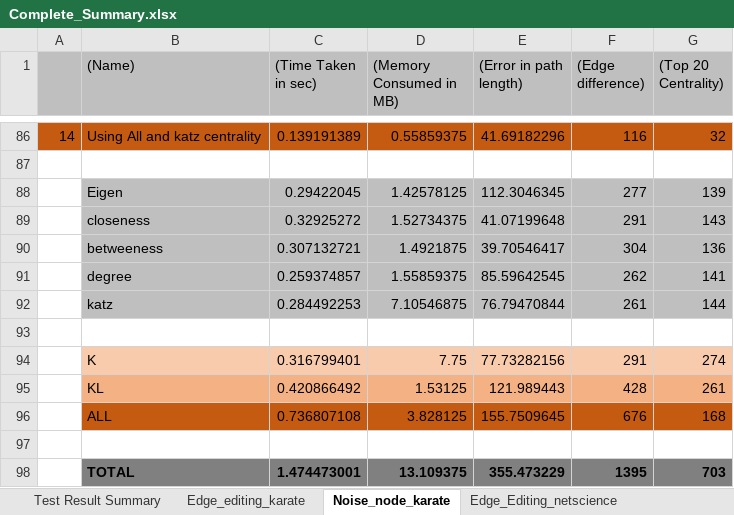
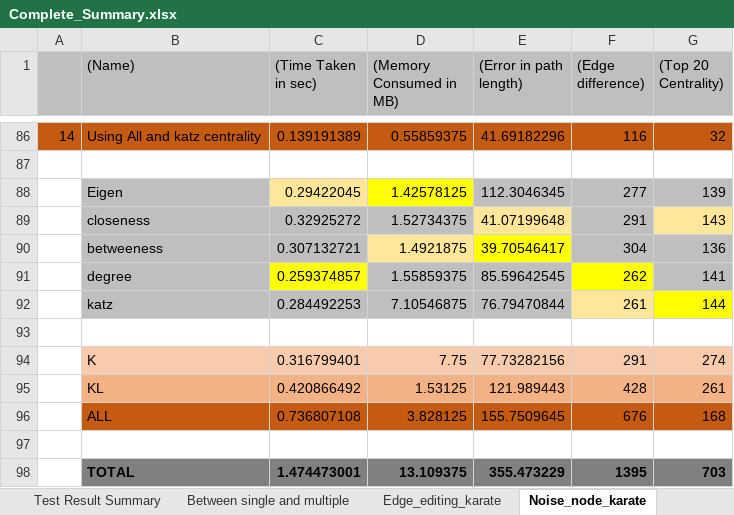
Before and after one commit to dhruvchamania/TSE_Final_Project, an Excel workbook: docs/Complete_Summary.xlsx, sheet Noise_node_karate, drawn as a sheet; only a part is shown, gaps mark what is left out; values as stored, in another font and other column widths than the file's, no borders; the diff names each change by its address in the sheet, - before the commit and + after, or states it on an @@ line.

Commit message:
Added Multiple sensitive comparison

```diff
--- a/docs/Complete_Summary.xlsx (sheet Noise_node_karate)
+++ b/docs/Complete_Summary.xlsx (sheet Noise_node_karate)
+sheet tab: Between single and multiple
-C88 fill: #BFBFBF
+C88 fill: #FFE699
-D88 fill: #BFBFBF
+D88 fill: #FFFF00
-E89 fill: #BFBFBF
+E89 fill: #FFE699
-G89 fill: #BFBFBF
+G89 fill: #FFE699
-D90 fill: #BFBFBF
+D90 fill: #FFE699
-E90 fill: #BFBFBF
+E90 fill: #FFFF00
-C91 fill: #BFBFBF
+C91 fill: #FFFF00
-F91 fill: #BFBFBF
+F91 fill: #FFFF00
-F92 fill: #BFBFBF
+F92 fill: #FFE699
-G92 fill: #BFBFBF
+G92 fill: #FFFF00
```
Also changed, not shown: sheet Noise_node_netscience2, sheet Test Result Summary, sheet Noise_node_netscience, sheet Edge_editing_netscience2, sheet Edge_editing_karate, sheet Edge_Editing_netscience, other sheet tabs, charts or pictures.
